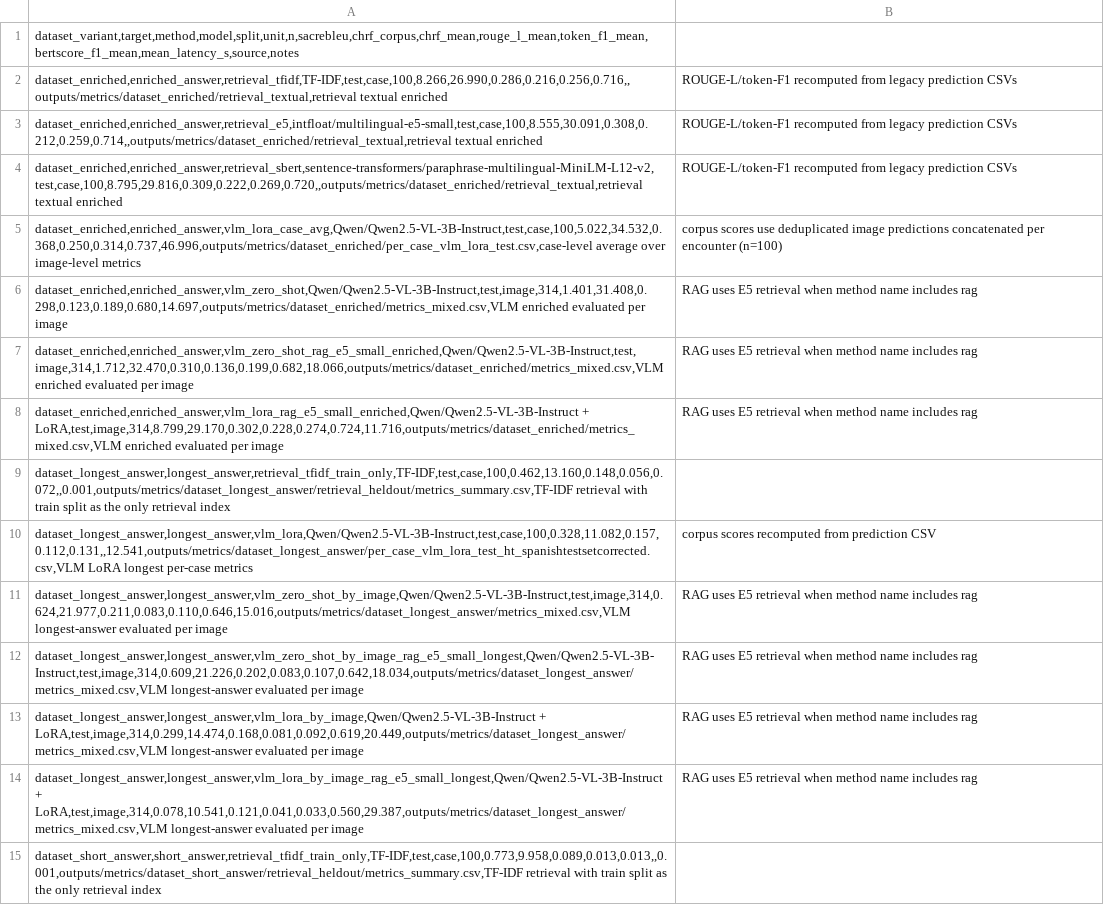
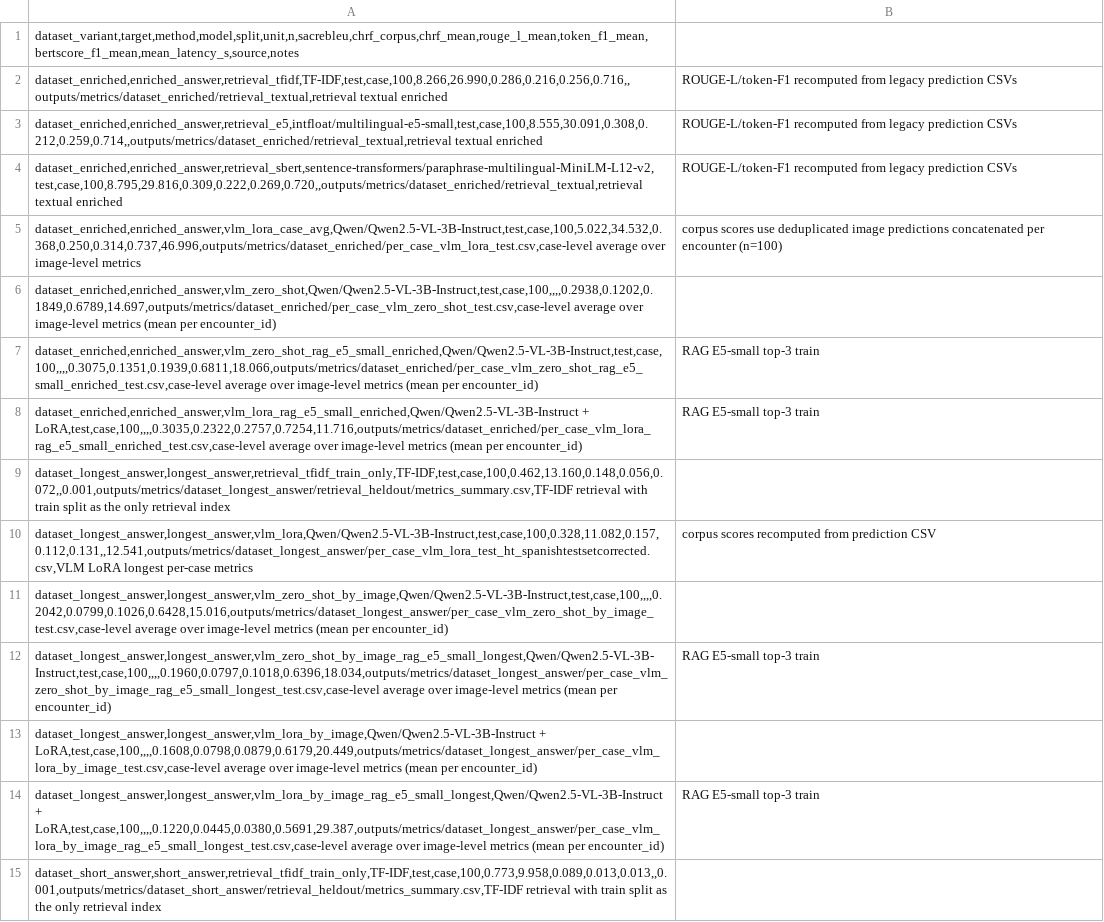
Before and after one commit to Sdomato/dermavqa-paper, a CSV file: outputs/paper/tables/paper_main_test_comparison.csv, drawn as a sheet.

Commit message:
fix: unificar granularidad de evaluación a nivel caso (n=100) en tablas del paper
- paper_main_test_comparison.csv y paper_results_summary.md: todos los métodos
  VLM ahora reportan métricas por-caso (promedio de imágenes por encounter_id),
  eliminando la inconsistencia donde RAG usaba n=314 imágenes y el baseline
  vlm_lora usaba n=100 casos
- per_case_vlm_zero_shot CSVs: actualizados al nuevo esquema con dataset_variant
  e image_id (generados por el Makefile de reproducibilidad)
- notebook 01_explore: resolución automática del project root vía env var / config.yaml

```diff
--- a/outputs/paper/tables/paper_main_test_comparison.csv
+++ b/outputs/paper/tables/paper_main_test_comparison.csv
@@ -5,11 +5,11 @@ dataset_enriched,enriched_answer,retrieval_sbert,sentence-transformers/paraphras
 dataset_enriched,enriched_answer,vlm_lora_case_avg,Qwen/Qwen2.5-VL-3B-Instruct,test,case,100,5.022,34.532,0.368,0.250,0.314,0.737,46.996,outputs/metrics/dataset_enriched/per_case_vlm_lora_test.csv,case-level average over image-level metrics; corpus scores use deduplicated image predictions concatenated per encounter (n=100)
-dataset_enriched,enriched_answer,vlm_zero_shot,Qwen/Qwen2.5-VL-3B-Instruct,test,image,314,1.401,31.408,0.298,0.123,0.189,0.680,14.697,outputs/metrics/dataset_enriched/metrics_mixed.csv,VLM enriched evaluated per image; RAG uses E5 retrieval when method name includes rag
-dataset_enriched,enriched_answer,vlm_zero_shot_rag_e5_small_enriched,Qwen/Qwen2.5-VL-3B-Instruct,test,image,314,1.712,32.470,0.310,0.136,0.199,0.682,18.066,outputs/metrics/dataset_enriched/metrics_mixed.csv,VLM enriched evaluated per image; RAG uses E5 retrieval when method name includes rag
-dataset_enriched,enriched_answer,vlm_lora_rag_e5_small_enriched,Qwen/Qwen2.5-VL-3B-Instruct + LoRA,test,image,314,8.799,29.170,0.302,0.228,0.274,0.724,11.716,outputs/metrics/dataset_enriched/metrics_mixed.csv,VLM enriched evaluated per image; RAG uses E5 retrieval when method name includes rag
+dataset_enriched,enriched_answer,vlm_zero_shot,Qwen/Qwen2.5-VL-3B-Instruct,test,case,100,,,,0.2938,0.1202,0.1849,0.6789,14.697,outputs/metrics/dataset_enriched/per_case_vlm_zero_shot_test.csv,case-level average over image-level metrics (mean per encounter_id)
+dataset_enriched,enriched_answer,vlm_zero_shot_rag_e5_small_enriched,Qwen/Qwen2.5-VL-3B-Instruct,test,case,100,,,,0.3075,0.1351,0.1939,0.6811,18.066,outputs/metrics/dataset_enriched/per_case_vlm_zero_shot_rag_e5_small_enriched_test.csv,case-level average over image-level metrics (mean per encounter_id); RAG E5-small top-3 train
+dataset_enriched,enriched_answer,vlm_lora_rag_e5_small_enriched,Qwen/Qwen2.5-VL-3B-Instruct + LoRA,test,case,100,,,,0.3035,0.2322,0.2757,0.7254,11.716,outputs/metrics/dataset_enriched/per_case_vlm_lora_rag_e5_small_enriched_test.csv,case-level average over image-level metrics (mean per encounter_id); RAG E5-small top-3 train
 dataset_longest_answer,longest_answer,retrieval_tfidf_train_only,TF-IDF,test,case,100,0.462,13.160,0.148,0.056,0.072,,0.001,outputs/metrics/dataset_longest_answer/retrieval_heldout/metrics_summary.csv,TF-IDF retrieval with train split as the only retrieval index
 dataset_longest_answer,longest_answer,vlm_lora,Qwen/Qwen2.5-VL-3B-Instruct,test,case,100,0.328,11.082,0.157,0.112,0.131,,12.541,outputs/metrics/dataset_longest_answer/per_case_vlm_lora_test_ht_spanishtestsetcorrected.csv,VLM LoRA longest per-case metrics; corpus scores recomputed from prediction CSV
-dataset_longest_answer,longest_answer,vlm_zero_shot_by_image,Qwen/Qwen2.5-VL-3B-Instruct,test,image,314,0.624,21.977,0.211,0.083,0.110,0.646,15.016,outputs/metrics/dataset_longest_answer/metrics_mixed.csv,VLM longest-answer evaluated per image; RAG uses E5 retrieval when method name includes rag
-dataset_longest_answer,longest_answer,vlm_zero_shot_by_image_rag_e5_small_longest,Qwen/Qwen2.5-VL-3B-Instruct,test,image,314,0.609,21.226,0.202,0.083,0.107,0.642,18.034,outputs/metrics/dataset_longest_answer/metrics_mixed.csv,VLM longest-answer evaluated per image; RAG uses E5 retrieval when method name includes rag
-dataset_longest_answer,longest_answer,vlm_lora_by_image,Qwen/Qwen2.5-VL-3B-Instruct + LoRA,test,image,314,0.299,14.474,0.168,0.081,0.092,0.619,20.449,outputs/metrics/dataset_longest_answer/metrics_mixed.csv,VLM longest-answer evaluated per image; RAG uses E5 retrieval when method name includes rag
-dataset_longest_answer,longest_answer,vlm_lora_by_image_rag_e5_small_longest,Qwen/Qwen2.5-VL-3B-Instruct + LoRA,test,image,314,0.078,10.541,0.121,0.041,0.033,0.560,29.387,outputs/metrics/dataset_longest_answer/metrics_mixed.csv,VLM longest-answer evaluated per image; RAG uses E5 retrieval when method name includes rag
+dataset_longest_answer,longest_answer,vlm_zero_shot_by_image,Qwen/Qwen2.5-VL-3B-Instruct,test,case,100,,,,0.2042,0.0799,0.1026,0.6428,15.016,outputs/metrics/dataset_longest_answer/per_case_vlm_zero_shot_by_image_test.csv,case-level average over image-level metrics (mean per encounter_id)
+dataset_longest_answer,longest_answer,vlm_zero_shot_by_image_rag_e5_small_longest,Qwen/Qwen2.5-VL-3B-Instruct,test,case,100,,,,0.1960,0.0797,0.1018,0.6396,18.034,outputs/metrics/dataset_longest_answer/per_case_vlm_zero_shot_by_image_rag_e5_small_longest_test.csv,case-level average over image-level metrics (mean per encounter_id); RAG E5-small top-3 train
+dataset_longest_answer,longest_answer,vlm_lora_by_image,Qwen/Qwen2.5-VL-3B-Instruct + LoRA,test,case,100,,,,0.1608,0.0798,0.0879,0.6179,20.449,outputs/metrics/dataset_longest_answer/per_case_vlm_lora_by_image_test.csv,case-level average over image-level metrics (mean per encounter_id)
+dataset_longest_answer,longest_answer,vlm_lora_by_image_rag_e5_small_longest,Qwen/Qwen2.5-VL-3B-Instruct + LoRA,test,case,100,,,,0.1220,0.0445,0.0380,0.5691,29.387,outputs/metrics/dataset_longest_answer/per_case_vlm_lora_by_image_rag_e5_small_longest_test.csv,case-level average over image-level metrics (mean per encounter_id); RAG E5-small top-3 train
 dataset_short_answer,short_answer,retrieval_tfidf_train_only,TF-IDF,test,case,100,0.773,9.958,0.089,0.013,0.013,,0.001,outputs/metrics/dataset_short_answer/retrieval_heldout/metrics_summary.csv,TF-IDF retrieval with train split as the only retrieval index
```
Also changed, not shown: outputs/metrics/dataset_longest_answer/per_case_vlm_zero_shot_valid_ht.csv, 3 other files.
